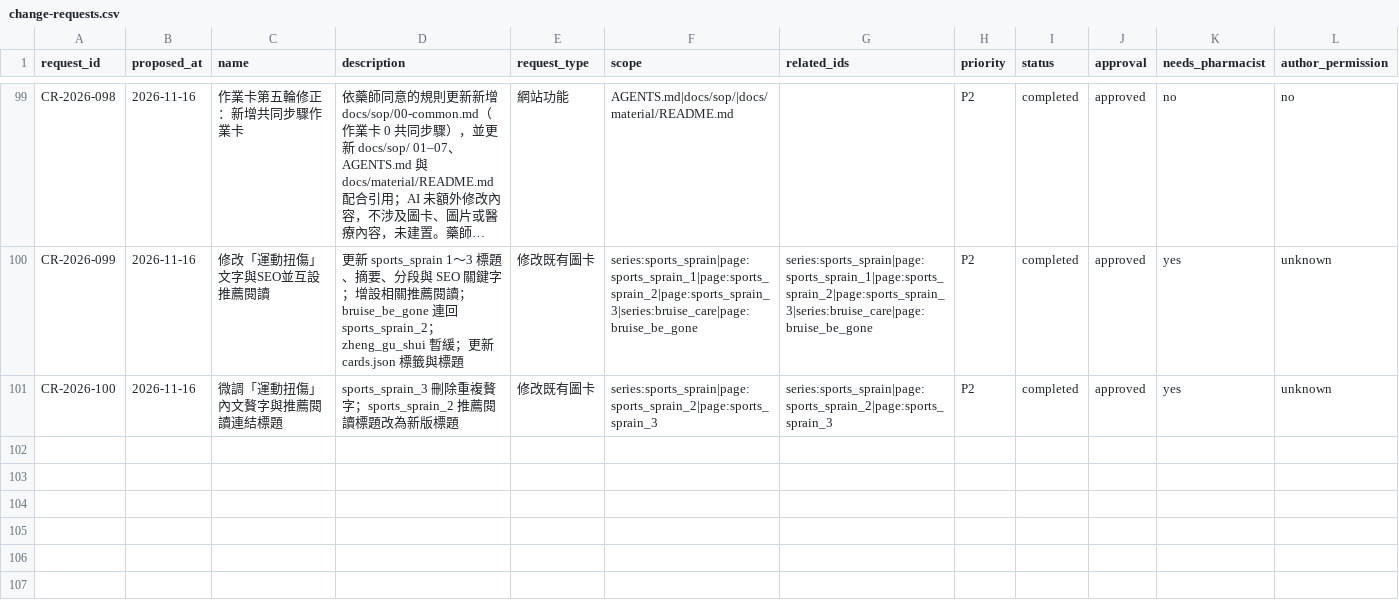
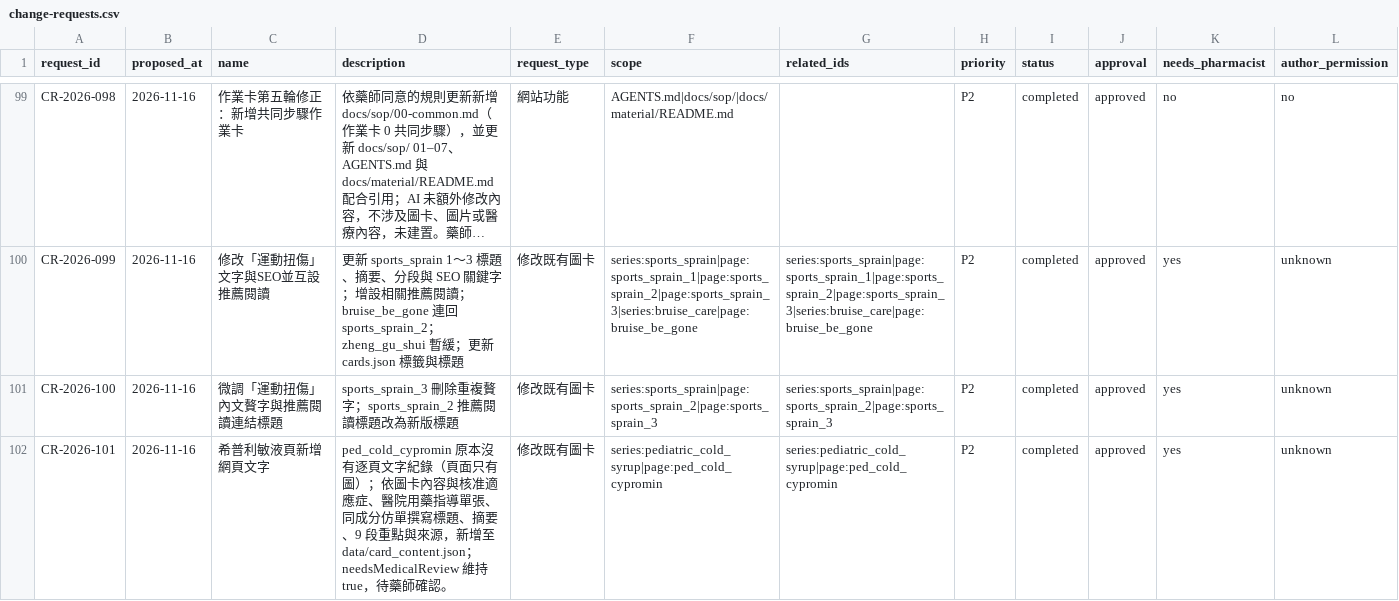
Before and after one commit to liaoweihung/pteduimg, a CSV file: docs/project-management/change-requests.csv, drawn as a sheet; only a part is shown, gaps mark what is left out; long unchanged cells end in …; rows hold the shown columns only; the diff names each change by its address in the sheet, - before the commit and + after, or states it on an @@ line.

```diff
--- a/docs/project-management/change-requests.csv
+++ b/docs/project-management/change-requests.csv
+row 102: CR-2026-101 | 2026-11-16 | 希普利敏液頁新增網頁文字 | ped_cold_cypromin 原本沒有逐頁文字紀錄（頁面只有圖）；依圖卡內容與核准適應症、醫院用藥指導單張、同成分仿單撰寫標題、摘要、9 段重點與來源，新增至 data/card_content.json；needsMedicalReview 維持 true，待藥師確認。 | 修改既有圖卡 | series:pediatric_cold_syrup|page:ped_cold_cypromin | series:pediatric_cold_syrup|page:ped_cold_cypromin | P2 | completed | approved | yes | unknown
```
Also changed, not shown: docs/project-management/page-inventory.csv, 20 other files.
